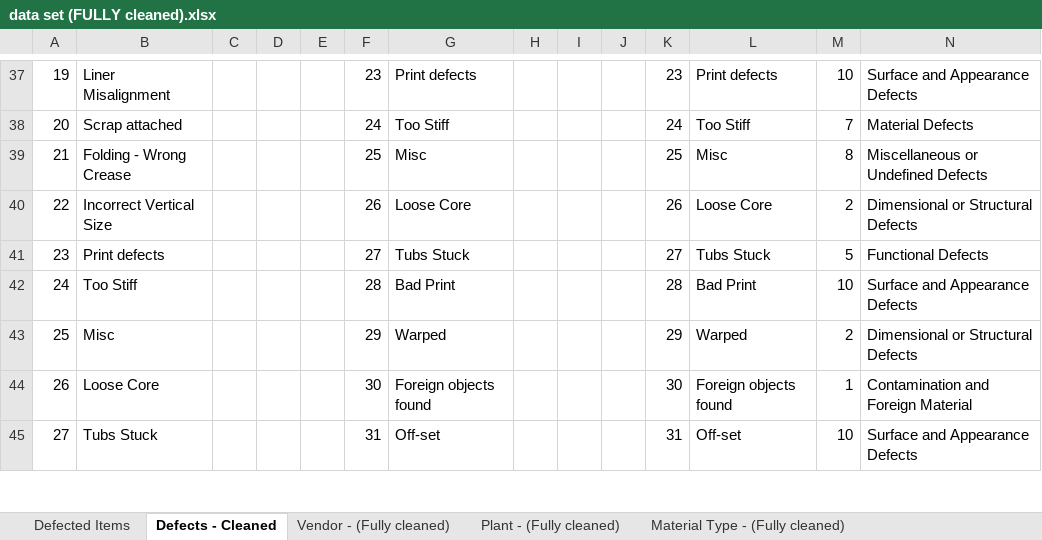
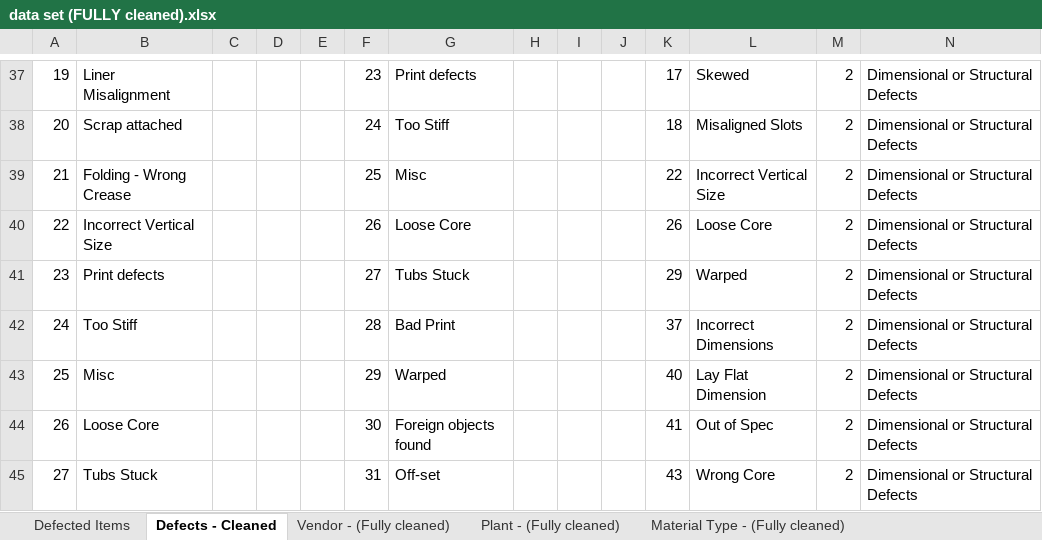
Before and after one commit to ahmedaymanb4/VQMD-Analysis, an Excel workbook: data set (FULLY cleaned).xlsx, sheet Defects - Cleaned, drawn as a sheet; only a part is shown, gaps mark what is left out; values as stored, in another font and other column widths than the file's, no borders; table styles not drawn; the diff covers the shown part only; the diff names each change by its address in the sheet, - before the commit and + after, or states it on an @@ line.

Commit message:
data set (FULLY cleaned).xlsx

```diff
--- a/data set (FULLY cleaned).xlsx (sheet Defects - Cleaned)
+++ b/data set (FULLY cleaned).xlsx (sheet Defects - Cleaned)
-K37: 23
+K37: 17
-L37: Print defects
+L37: Skewed
-M37: 10
+M37: 2
-N37: Surface and Appearance Defects
+N37: Dimensional or Structural Defects
-K38: 24
+K38: 18
-L38: Too Stiff
+L38: Misaligned Slots
-M38: 7
+M38: 2
-N38: Material Defects
+N38: Dimensional or Structural Defects
-K39: 25
+K39: 22
-L39: Misc
+L39: Incorrect Vertical Size
-M39: 8
+M39: 2
-N39: Miscellaneous or Undefined Defects
+N39: Dimensional or Structural Defects
-K41: 27
+K41: 29
-L41: Tubs Stuck
+L41: Warped
-M41: 5
+M41: 2
-N41: Functional Defects
+N41: Dimensional or Structural Defects
-K42: 28
+K42: 37
-L42: Bad Print
+L42: Incorrect Dimensions
-M42: 10
+M42: 2
-N42: Surface and Appearance Defects
+N42: Dimensional or Structural Defects
-K43: 29
+K43: 40
-L43: Warped
+L43: Lay Flat Dimension
-K44: 30
+K44: 41
-L44: Foreign objects found
+L44: Out of Spec
-M44: 1
+M44: 2
-N44: Contamination and Foreign Material
+N44: Dimensional or Structural Defects
-K45: 31
+K45: 43
-L45: Off-set
+L45: Wrong Core
-M45: 10
+M45: 2
-N45: Surface and Appearance Defects
+N45: Dimensional or Structural Defects
```
Also changed, not shown: 990 edited cells elsewhere in this sheet, sheet Defected Items, sheet Vendor - (Fully cleaned), sheet Category - (Fully cleaned), sheet Defect Type - (Fully cleaned).
